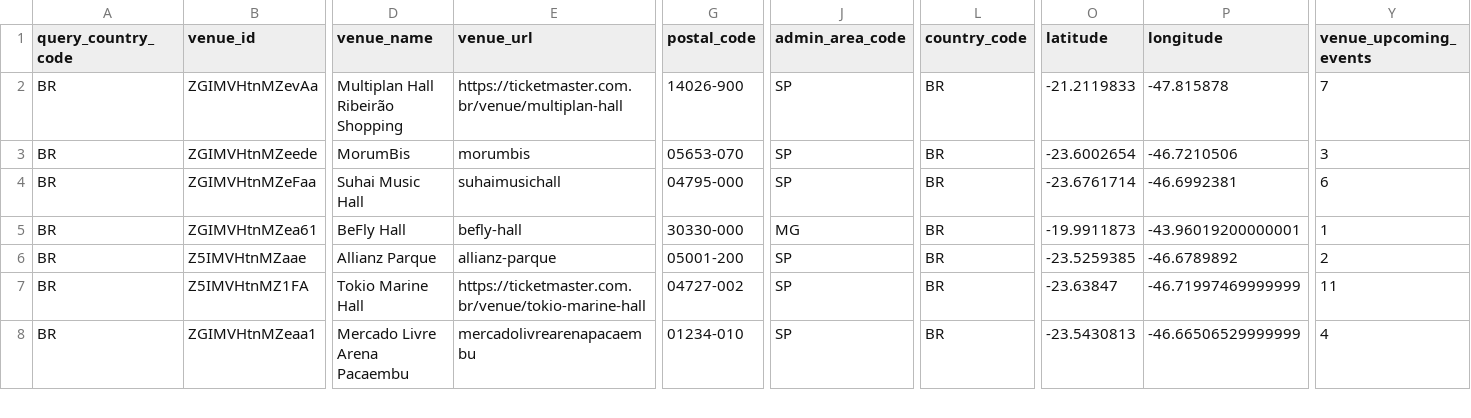
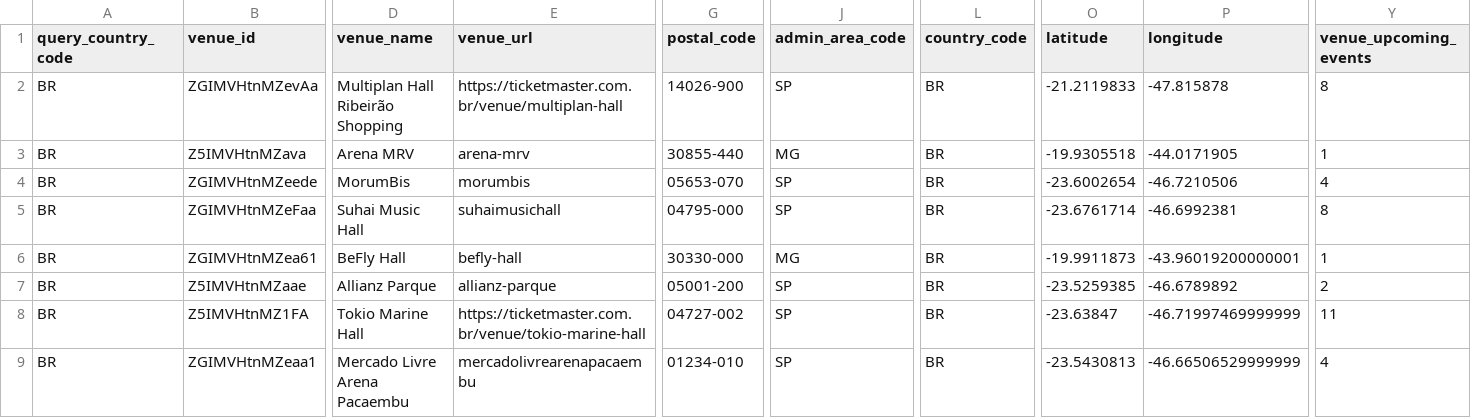
Before and after one commit to DavidCastilloSKT/analisis-oferta-musical-mexico-ticketmaster, a CSV file: data/processed/enriched_latam/dim_venues.csv, drawn as a sheet; only a part is shown, gaps mark what is left out; addresses are those after the commit; rows hold the shown columns only; the diff covers the shown part only; the diff names each change by its address in the sheet, - before the commit and + after, or states it on an @@ line.

```diff
--- a/data/processed/enriched_latam/dim_venues.csv
+++ b/data/processed/enriched_latam/dim_venues.csv
-Y2 (venue_upcoming_events): 7
+Y2 (venue_upcoming_events): 8
+row 3: BR | Z5IMVHtnMZava | Arena MRV | arena-mrv | 30855-440 | MG | BR | -19.9305518 | -44.0171905 | 1
-Y4 (venue_upcoming_events): 3
+Y4 (venue_upcoming_events): 4
-Y5 (venue_upcoming_events): 6
+Y5 (venue_upcoming_events): 8
```
Also changed, not shown: 1 added row, 1 removed row, 2 moved rows and 9 edited cells elsewhere in this file, data/processed/enriched_latam/bridge_event_attractions.csv, data/processed/enriched_latam/dim_attractions.csv, 2 other files.
